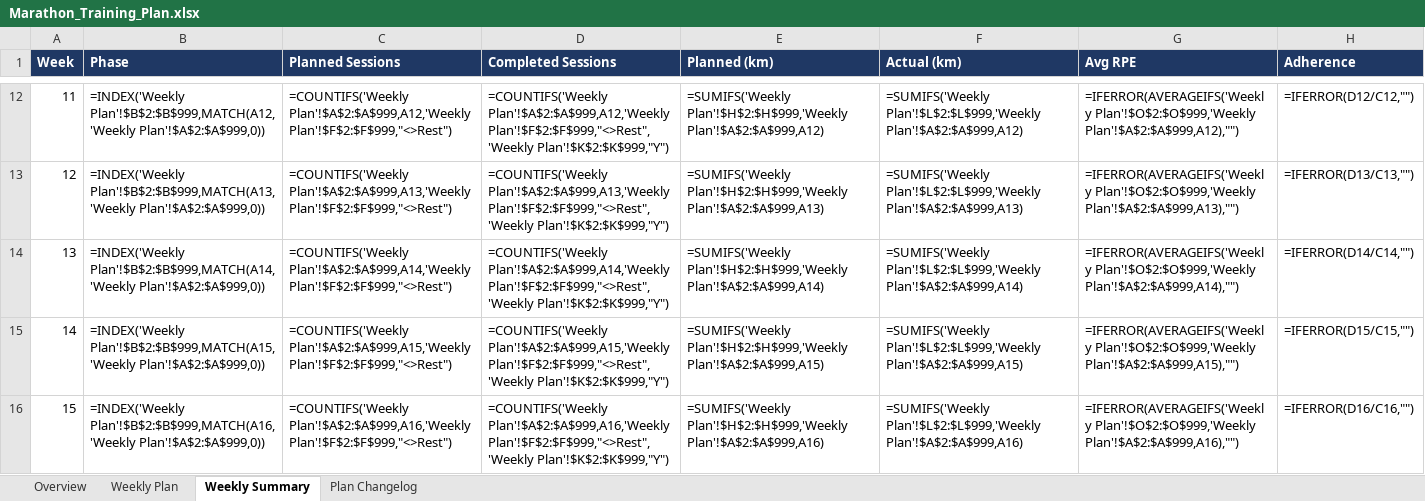
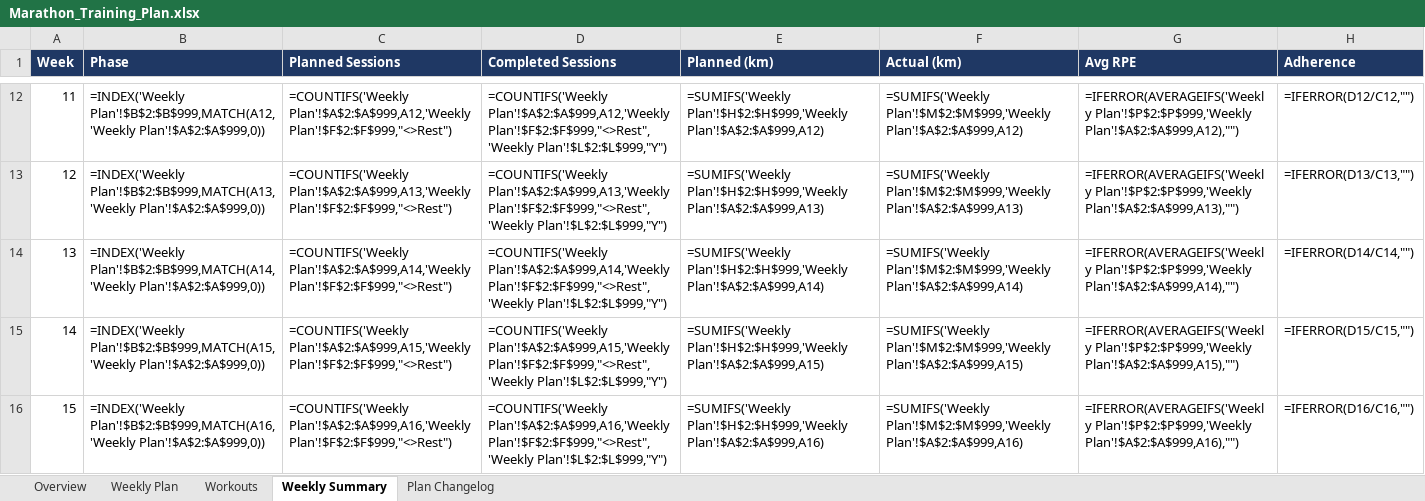
Before and after one commit to ricardopicon/ad-marathon-prep, an Excel workbook: Marathon_Training_Plan.xlsx, sheet Weekly Summary, drawn as a sheet; only a part is shown, gaps mark what is left out; values as stored, in another font and other column widths than the file's, no borders; formulas without a stored value are shown as written; the diff covers the shown part only; the diff names each change by its address in the sheet, - before the commit and + after, or states it on an @@ line.

```diff
--- a/Marathon_Training_Plan.xlsx (sheet Weekly Summary)
+++ b/Marathon_Training_Plan.xlsx (sheet Weekly Summary)
+sheet tab: Workouts
-D12 (Completed Sessions): …Plan'!$A$2:$A$999,A12,'Weekly Plan'!$F$2:$F$999,"<>Rest",'Weekly Plan'!$K$2:$K$999,"Y")
+D12 (Completed Sessions): …Plan'!$A$2:$A$999,A12,'Weekly Plan'!$F$2:$F$999,"<>Rest",'Weekly Plan'!$L$2:$L$999,"Y")
-F12 (Actual (km)): =SUMIFS('Weekly Plan'!$L$2:$L$999,'Weekly Plan'!$A$2:$A$999,A12)
+F12 (Actual (km)): =SUMIFS('Weekly Plan'!$M$2:$M$999,'Weekly Plan'!$A$2:$A$999,A12)
-G12 (Avg RPE): =IFERROR(AVERAGEIFS('Weekly Plan'!$O$2:$O$999,'Weekly Plan'!$A$2:$A$999,A12),"")
+G12 (Avg RPE): =IFERROR(AVERAGEIFS('Weekly Plan'!$P$2:$P$999,'Weekly Plan'!$A$2:$A$999,A12),"")
-D13 (Completed Sessions): …Plan'!$A$2:$A$999,A13,'Weekly Plan'!$F$2:$F$999,"<>Rest",'Weekly Plan'!$K$2:$K$999,"Y")
+D13 (Completed Sessions): …Plan'!$A$2:$A$999,A13,'Weekly Plan'!$F$2:$F$999,"<>Rest",'Weekly Plan'!$L$2:$L$999,"Y")
-F13 (Actual (km)): =SUMIFS('Weekly Plan'!$L$2:$L$999,'Weekly Plan'!$A$2:$A$999,A13)
+F13 (Actual (km)): =SUMIFS('Weekly Plan'!$M$2:$M$999,'Weekly Plan'!$A$2:$A$999,A13)
-G13 (Avg RPE): =IFERROR(AVERAGEIFS('Weekly Plan'!$O$2:$O$999,'Weekly Plan'!$A$2:$A$999,A13),"")
+G13 (Avg RPE): =IFERROR(AVERAGEIFS('Weekly Plan'!$P$2:$P$999,'Weekly Plan'!$A$2:$A$999,A13),"")
-D14 (Completed Sessions): …Plan'!$A$2:$A$999,A14,'Weekly Plan'!$F$2:$F$999,"<>Rest",'Weekly Plan'!$K$2:$K$999,"Y")
+D14 (Completed Sessions): …Plan'!$A$2:$A$999,A14,'Weekly Plan'!$F$2:$F$999,"<>Rest",'Weekly Plan'!$L$2:$L$999,"Y")
-F14 (Actual (km)): =SUMIFS('Weekly Plan'!$L$2:$L$999,'Weekly Plan'!$A$2:$A$999,A14)
+F14 (Actual (km)): =SUMIFS('Weekly Plan'!$M$2:$M$999,'Weekly Plan'!$A$2:$A$999,A14)
-G14 (Avg RPE): =IFERROR(AVERAGEIFS('Weekly Plan'!$O$2:$O$999,'Weekly Plan'!$A$2:$A$999,A14),"")
+G14 (Avg RPE): =IFERROR(AVERAGEIFS('Weekly Plan'!$P$2:$P$999,'Weekly Plan'!$A$2:$A$999,A14),"")
-D15 (Completed Sessions): …Plan'!$A$2:$A$999,A15,'Weekly Plan'!$F$2:$F$999,"<>Rest",'Weekly Plan'!$K$2:$K$999,"Y")
+D15 (Completed Sessions): …Plan'!$A$2:$A$999,A15,'Weekly Plan'!$F$2:$F$999,"<>Rest",'Weekly Plan'!$L$2:$L$999,"Y")
-F15 (Actual (km)): =SUMIFS('Weekly Plan'!$L$2:$L$999,'Weekly Plan'!$A$2:$A$999,A15)
+F15 (Actual (km)): =SUMIFS('Weekly Plan'!$M$2:$M$999,'Weekly Plan'!$A$2:$A$999,A15)
-G15 (Avg RPE): =IFERROR(AVERAGEIFS('Weekly Plan'!$O$2:$O$999,'Weekly Plan'!$A$2:$A$999,A15),"")
+G15 (Avg RPE): =IFERROR(AVERAGEIFS('Weekly Plan'!$P$2:$P$999,'Weekly Plan'!$A$2:$A$999,A15),"")
-D16 (Completed Sessions): …Plan'!$A$2:$A$999,A16,'Weekly Plan'!$F$2:$F$999,"<>Rest",'Weekly Plan'!$K$2:$K$999,"Y")
+D16 (Completed Sessions): …Plan'!$A$2:$A$999,A16,'Weekly Plan'!$F$2:$F$999,"<>Rest",'Weekly Plan'!$L$2:$L$999,"Y")
-F16 (Actual (km)): =SUMIFS('Weekly Plan'!$L$2:$L$999,'Weekly Plan'!$A$2:$A$999,A16)
+F16 (Actual (km)): =SUMIFS('Weekly Plan'!$M$2:$M$999,'Weekly Plan'!$A$2:$A$999,A16)
-G16 (Avg RPE): =IFERROR(AVERAGEIFS('Weekly Plan'!$O$2:$O$999,'Weekly Plan'!$A$2:$A$999,A16),"")
+G16 (Avg RPE): =IFERROR(AVERAGEIFS('Weekly Plan'!$P$2:$P$999,'Weekly Plan'!$A$2:$A$999,A16),"")
```
Also changed, not shown: 48 edited cells elsewhere in this sheet, sheet Weekly Plan, 3 other files.
